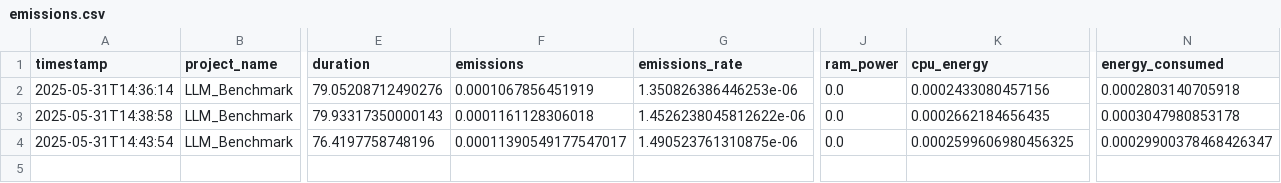
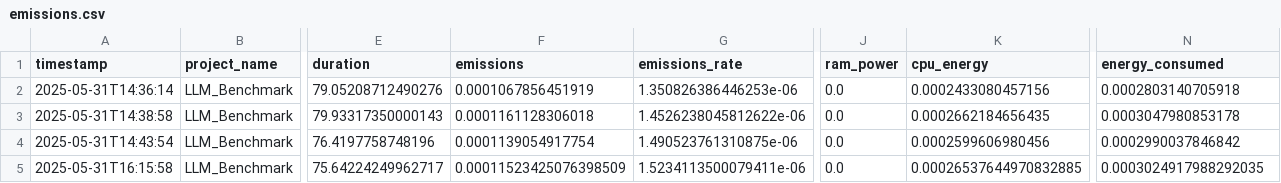
Before and after one commit to ohdoking/infelens, a CSV file: emissions.csv, drawn as a sheet; only a part is shown, gaps mark what is left out; rows hold the shown columns only; the diff names each change by its address in the sheet, - before the commit and + after, or states it on an @@ line.

Commit message:
increase python compatible range

```diff
--- a/emissions.csv
+++ b/emissions.csv
-F4 (emissions): 0.00011390549177547017
+F4 (emissions): 0.0001139054917754
-K4 (cpu_energy): 0.0002599606980456325
+K4 (cpu_energy): 0.0002599606980456
-N4 (energy_consumed): 0.00029900378468426347
+N4 (energy_consumed): 0.0002990037846842
+row 5: 2025-05-31T16:15:58 | LLM_Benchmark | 75.64224249962717 | 0.00011523425076398509 | 1.5234113500079411e-06 | 0.0 | 0.00026537644970832885 | 0.0003024917988292035
```
Also changed, not shown: 3 other files.
